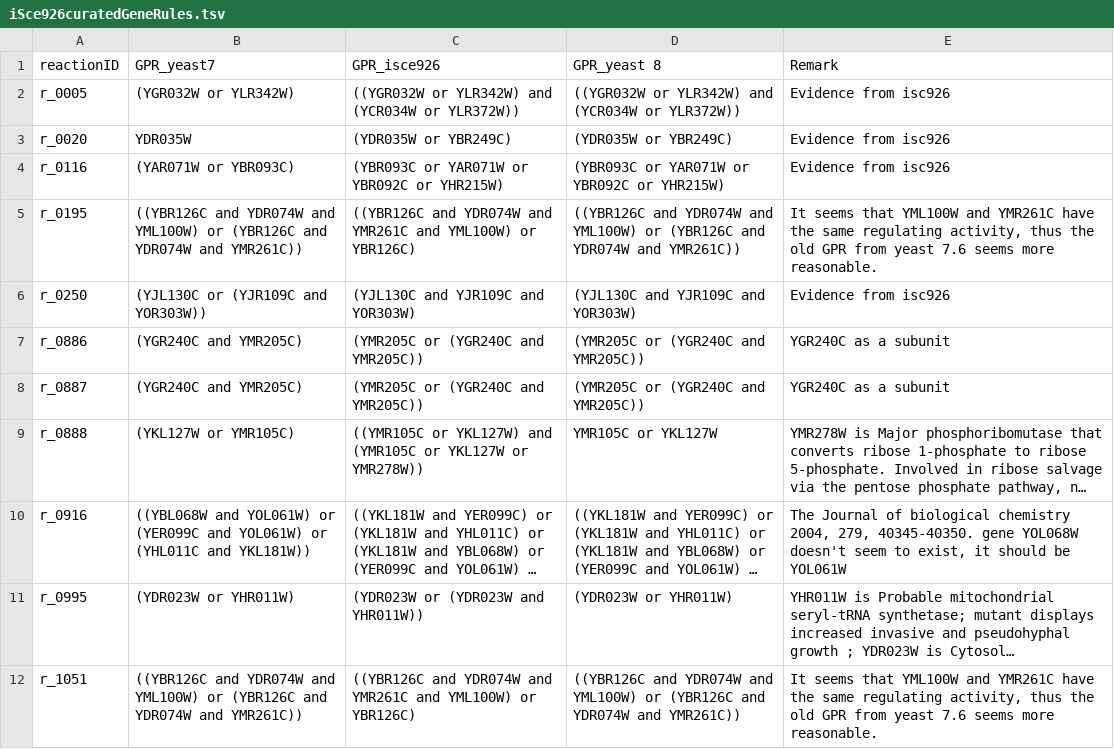
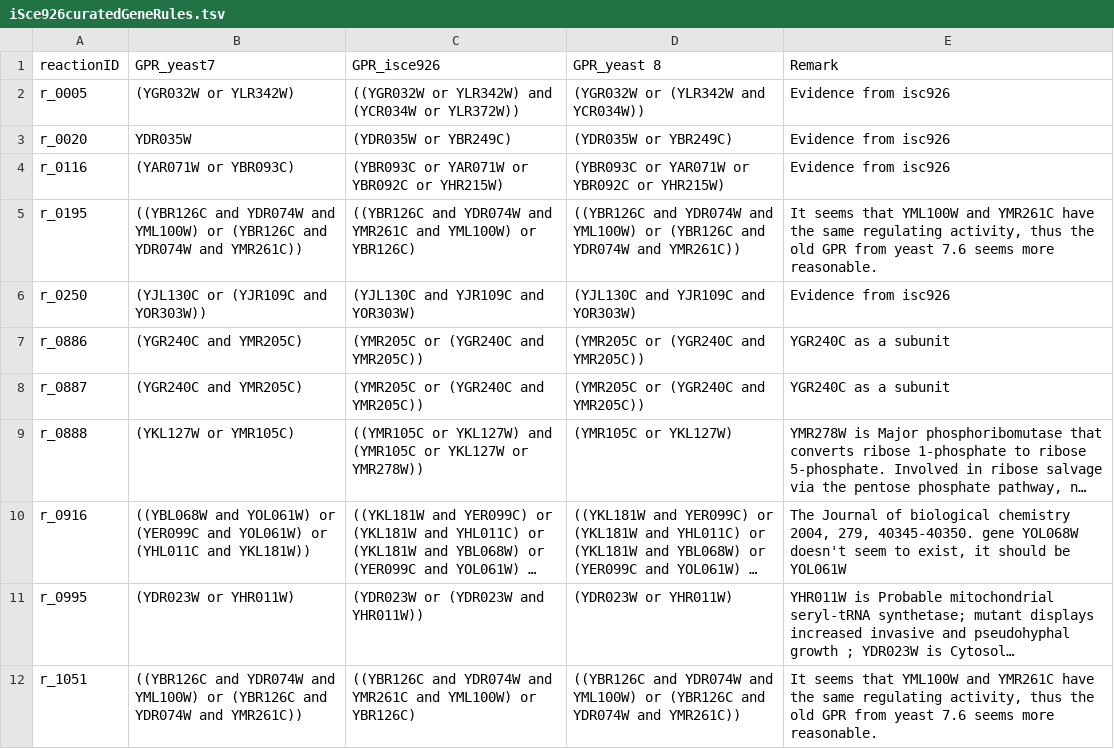
Before and after one commit to weilandtd/yeast-GEM, a TSV file: ComplementaryData/iSce926curatedGeneRules.tsv, drawn as a sheet; only a part is shown; long unchanged cells end in …; the diff names each change by its address in the sheet, - before the commit and + after, or states it on an @@ line.

Commit message:
fix-rxn.prop: unusual gene rule

```diff
--- a/ComplementaryData/iSce926curatedGeneRules.tsv
+++ b/ComplementaryData/iSce926curatedGeneRules.tsv
-D2 (GPR_yeast 8): ((YGR032W or YLR342W) and (YCR034W or YLR372W))
+D2 (GPR_yeast 8): (YGR032W or (YLR342W and YCR034W))
-D9 (GPR_yeast 8): YMR105C or YKL127W
+D9 (GPR_yeast 8): (YMR105C or YKL127W)
```
Also changed, not shown: 2 other files.
